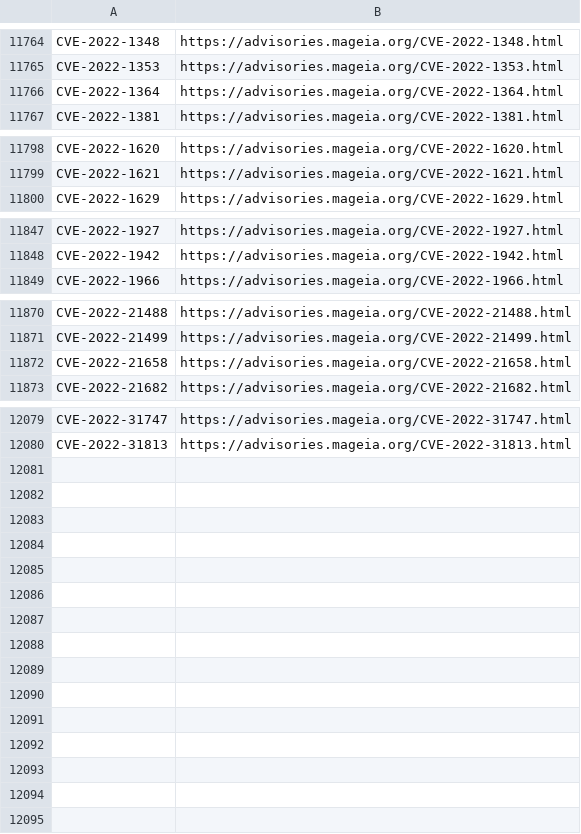
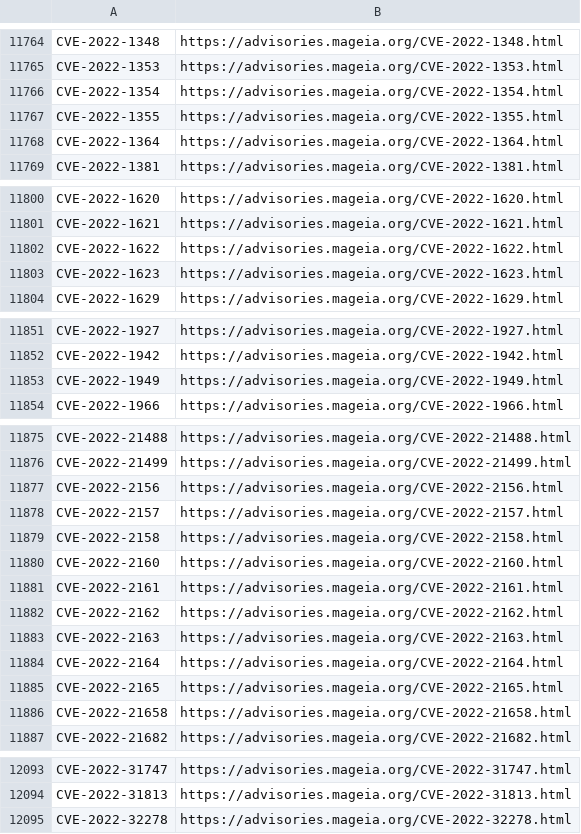
Before and after one commit to kurtseifried/gsd-data-enrichment, a CSV file: mageia/mageia-cve-advisories.csv, drawn as a sheet; only a part is shown, gaps mark what is left out.

```diff
--- a/mageia/mageia-cve-advisories.csv
+++ b/mageia/mageia-cve-advisories.csv
@@ -11765,2 +11765,4 @@ CVE-2022-1348,https://advisories.mageia.org/CVE-2022-1348.html
 CVE-2022-1353,https://advisories.mageia.org/CVE-2022-1353.html
+CVE-2022-1354,https://advisories.mageia.org/CVE-2022-1354.html
+CVE-2022-1355,https://advisories.mageia.org/CVE-2022-1355.html
 CVE-2022-1364,https://advisories.mageia.org/CVE-2022-1364.html
@@ -11799,2 +11801,4 @@ CVE-2022-1620,https://advisories.mageia.org/CVE-2022-1620.html
 CVE-2022-1621,https://advisories.mageia.org/CVE-2022-1621.html
+CVE-2022-1622,https://advisories.mageia.org/CVE-2022-1622.html
+CVE-2022-1623,https://advisories.mageia.org/CVE-2022-1623.html
 CVE-2022-1629,https://advisories.mageia.org/CVE-2022-1629.html
@@ -11848,2 +11852,3 @@ CVE-2022-1927,https://advisories.mageia.org/CVE-2022-1927.html
 CVE-2022-1942,https://advisories.mageia.org/CVE-2022-1942.html
+CVE-2022-1949,https://advisories.mageia.org/CVE-2022-1949.html
 CVE-2022-1966,https://advisories.mageia.org/CVE-2022-1966.html
@@ -11871,2 +11876,11 @@ CVE-2022-21488,https://advisories.mageia.org/CVE-2022-21488.html
 CVE-2022-21499,https://advisories.mageia.org/CVE-2022-21499.html
+CVE-2022-2156,https://advisories.mageia.org/CVE-2022-2156.html
+CVE-2022-2157,https://advisories.mageia.org/CVE-2022-2157.html
+CVE-2022-2158,https://advisories.mageia.org/CVE-2022-2158.html
+CVE-2022-2160,https://advisories.mageia.org/CVE-2022-2160.html
+CVE-2022-2161,https://advisories.mageia.org/CVE-2022-2161.html
+CVE-2022-2162,https://advisories.mageia.org/CVE-2022-2162.html
+CVE-2022-2163,https://advisories.mageia.org/CVE-2022-2163.html
+CVE-2022-2164,https://advisories.mageia.org/CVE-2022-2164.html
+CVE-2022-2165,https://advisories.mageia.org/CVE-2022-2165.html
 CVE-2022-21658,https://advisories.mageia.org/CVE-2022-21658.html
@@ -12080 +12094,2 @@ CVE-2022-31747,https://advisories.mageia.org/CVE-2022-31747.html
 CVE-2022-31813,https://advisories.mageia.org/CVE-2022-31813.html
+CVE-2022-32278,https://advisories.mageia.org/CVE-2022-32278.html
```
Also changed, not shown: suse/suse-cve-mainlist-CURRENT.csv, 22 other files.
